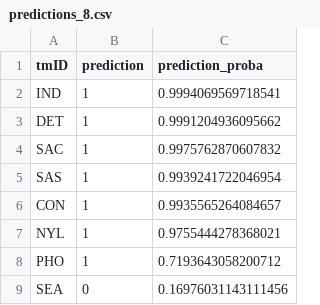
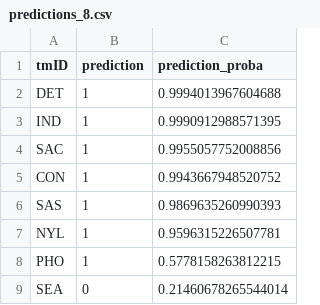
Before and after one commit to jmisidro/FEUP_ML, a CSV file: data/predictions/predictions_8.csv, drawn as a sheet.

```diff
--- a/data/predictions/predictions_8.csv
+++ b/data/predictions/predictions_8.csv
@@ -1,9 +1,9 @@
 tmID,prediction,prediction_proba
-IND,1,0.9994069569718541
-DET,1,0.9991204936095662
-SAC,1,0.9975762870607832
-SAS,1,0.9939241722046954
-CON,1,0.9935565264084657
-NYL,1,0.9755444278368021
-PHO,1,0.7193643058200712
-SEA,0,0.16976031143111456
+DET,1,0.9994013967604688
+IND,1,0.9990912988571395
+SAC,1,0.9955057752008856
+CON,1,0.9943667948520752
+SAS,1,0.9869635260990393
+NYL,1,0.9596315226507781
+PHO,1,0.5778158263812215
+SEA,0,0.21460678265544014
```
Also changed, not shown: data/clean/merged.csv, data/predictions/predictions_6.csv, 9 other files.
